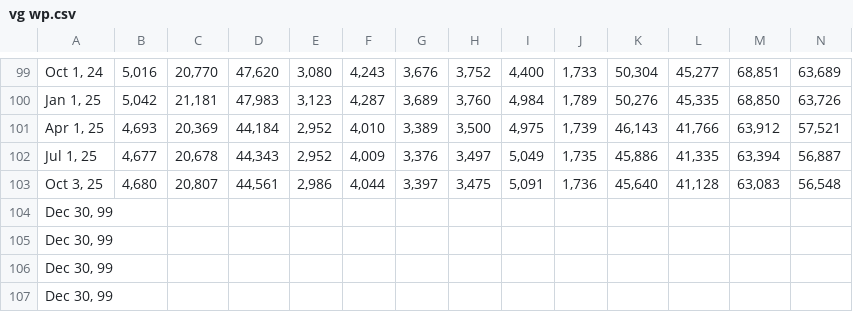
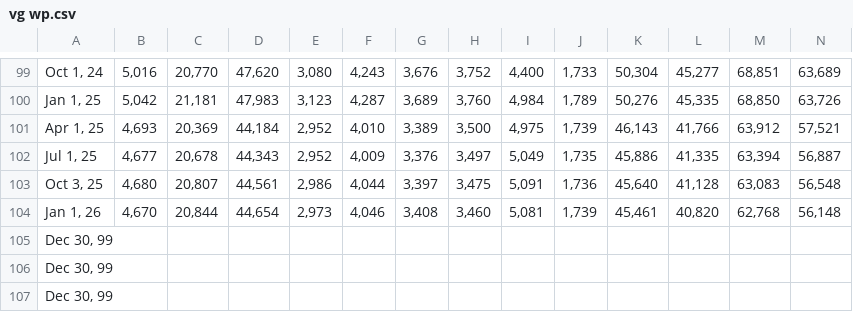
Before and after one commit to XiaoBaiXueHua/fandom-migrations, a CSV file: .Master CSV/vg wp.csv, drawn as a sheet; only a part is shown, gaps mark what is left out; removed rows and columns are numbered as before the commit, all else as after; rows hold the shown columns only; the diff names each change by its address in the sheet, - before the commit and + after, or states it on an @@ line.

```diff
--- a/.Master CSV/vg wp.csv
+++ b/.Master CSV/vg wp.csv
-row 104: Dec 30, 99
+row 104: Jan 1, 26 | 4,670 | 20,844 | 44,654 | 2,973 | 4,046 | 3,408 | 3,460 | 5,081 | 1,739 | 45,461 | 40,820 | 62,768 | 56,148
```
Also changed, not shown: .Master CSV/Dates Ref.csv, .Master CSV/anime ao3.csv, 39 other files.
